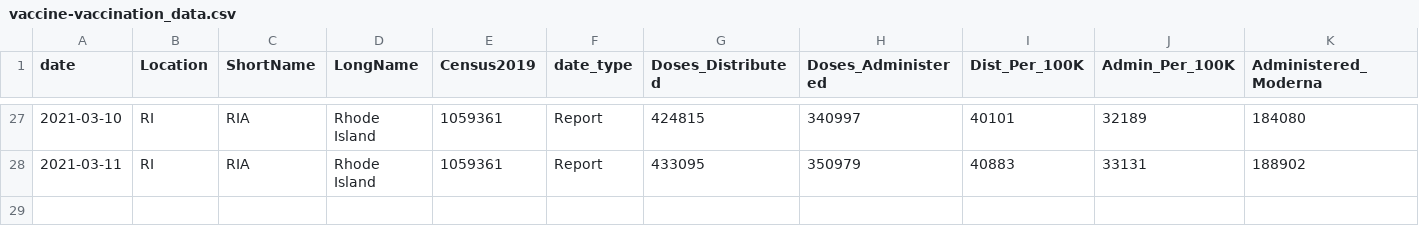
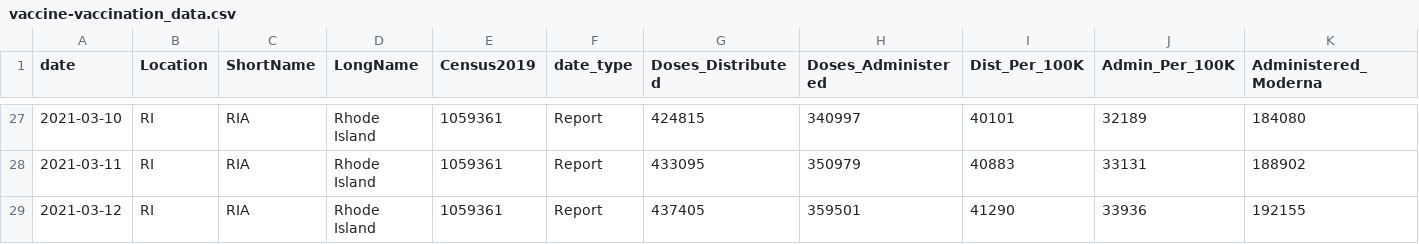
Before and after one commit to SmirkyGraphs/ri-covid19-updates, a CSV file: data/raw/vaccine-vaccination_data.csv, drawn as a sheet; only a part is shown, gaps mark what is left out; rows hold the shown columns only; the diff names each change by its address in the sheet, - before the commit and + after, or states it on an @@ line.

```diff
--- a/data/raw/vaccine-vaccination_data.csv
+++ b/data/raw/vaccine-vaccination_data.csv
+row 29: 2021-03-12 | RI | RIA | Rhode Island | 1059361 | Report | 437405 | 359501 | 41290 | 33936 | 192155
```
Also changed, not shown: data/clean/ri-covid-19-clean.csv, data/clean/vaccine-vaccination_data-clean.csv, 31 other files.
